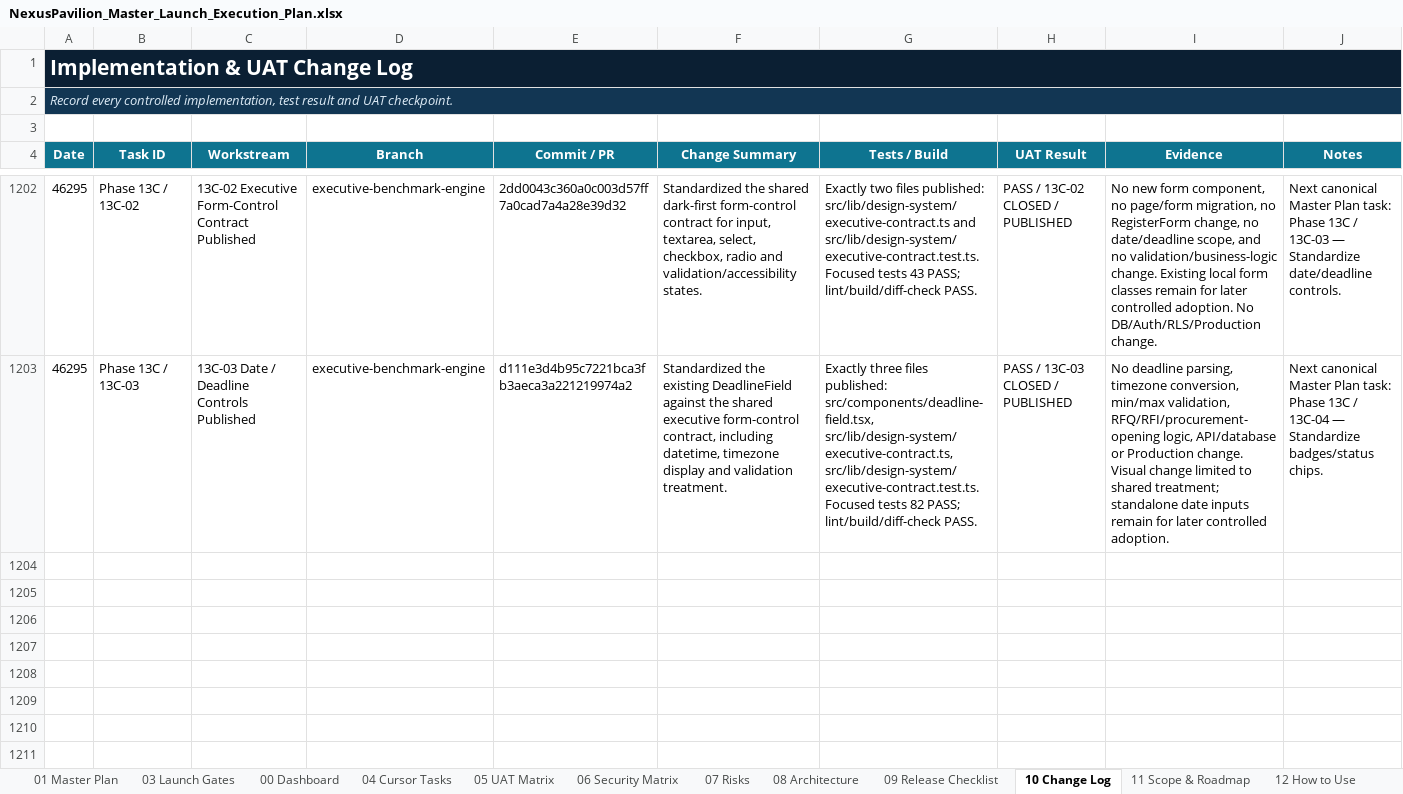
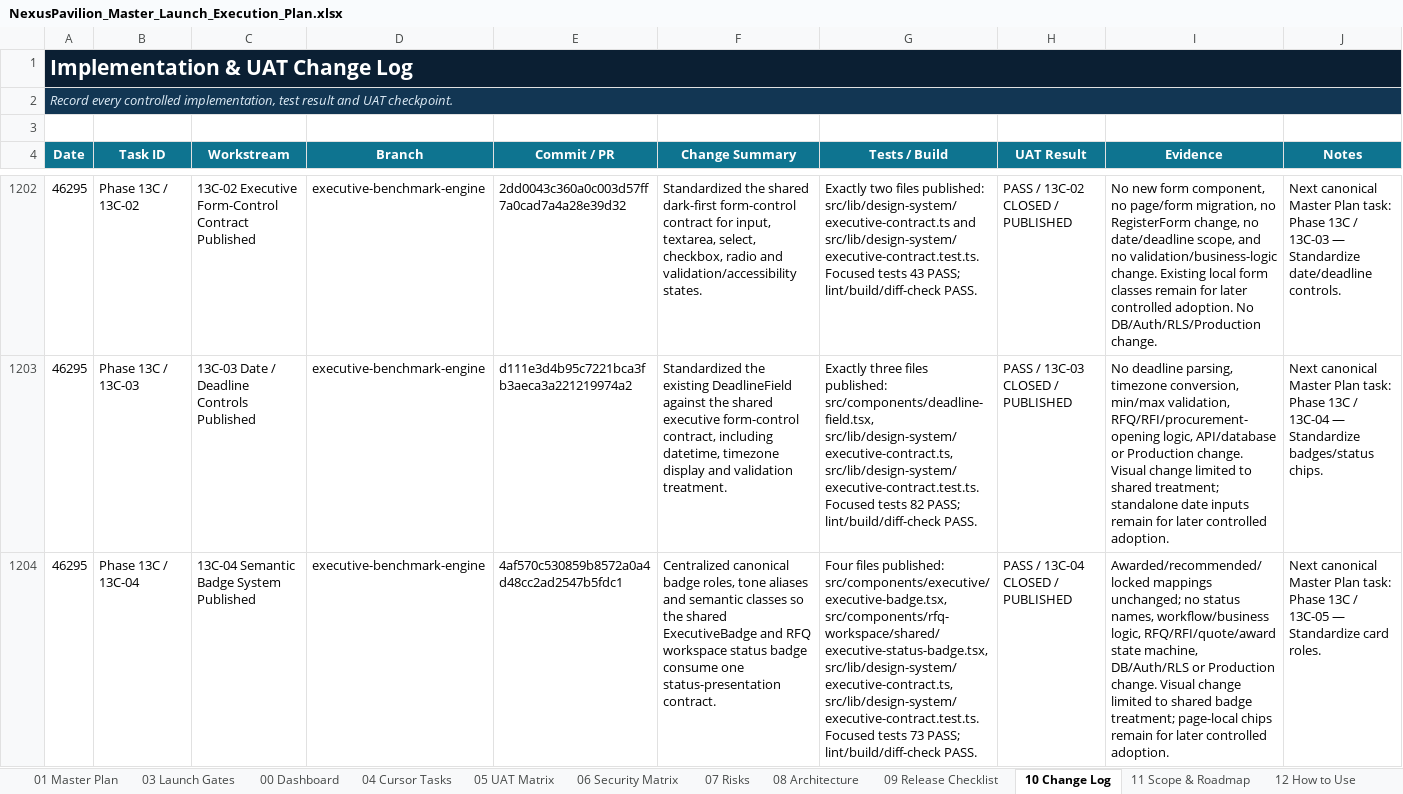
Before and after one commit to amirtaheri1978-cyber/nexuspavilion-core, an Excel workbook: docs/governance/NexusPavilion_Master_Launch_Execution_Plan.xlsx, sheet 10 Change Log, drawn as a sheet; only a part is shown, gaps mark what is left out; values as stored, in another font and other column widths than the file's, no borders; table styles not drawn; the diff names each change by its address in the sheet, - before the commit and + after, or states it on an @@ line.

Commit message:
Close executive badge system task

```diff
--- a/docs/governance/NexusPavilion_Master_Launch_Execution_Plan.xlsx (sheet 10 Change Log)
+++ b/docs/governance/NexusPavilion_Master_Launch_Execution_Plan.xlsx (sheet 10 Change Log)
+row 1204: 46295 | Phase 13C / 13C-04 | 13C-04 Semantic Badge System Published | executive-benchmark-engine | 4af570c530859b8572a0a4d48cc2ad2547b5fdc1 | Centralized canonical badge roles, tone aliases and semantic classes so the shared ExecutiveBadge and RFQ workspace status badge consume one status-presentation contract. | Four files published: src/components/executive/executive-badge.tsx, src/components/rfq-workspace/shared/executive-status-badge.tsx, src/lib/design-system/executive-contract.ts, src/lib/design-system/executive-contract.test.ts. Focused tests 73 PASS; lint/build/diff-check PASS. | PASS / 13C-04 CLOSED / PUBLISHED | Awarded/recommended/locked mappings unchanged; no status names, workflow/business logic, RFQ/RFI/quote/award state machine, DB/Auth/RLS or Production change. Visual change limited to shared badge treatment; page-local chips remain for later controlled adoption. | Next canonical Master Plan task: Phase 13C / 13C-05 — Standardize card roles.
```
Also changed, not shown: sheet 01 Master Plan, sheet 00 Dashboard, sheet 13 UI Program, charts or pictures.
